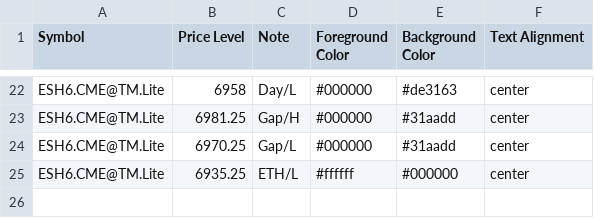
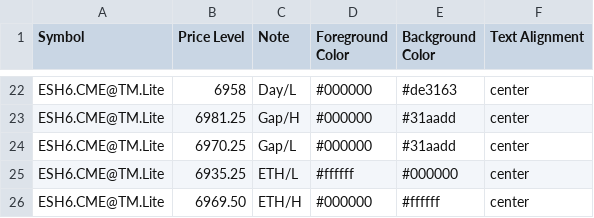
Before and after one commit to heatedtowel/EsCloudNotes, a CSV file: esH6htf.csv, drawn as a sheet; only a part is shown, gaps mark what is left out; the diff names each change by its address in the sheet, - before the commit and + after, or states it on an @@ line.

Commit message:
Update Bookmap notes

```diff
--- a/esH6htf.csv
+++ b/esH6htf.csv
+row 26: ESH6.CME@TM.Lite | 6969.50 | ETH/H | #000000 | #ffffff | center
```
